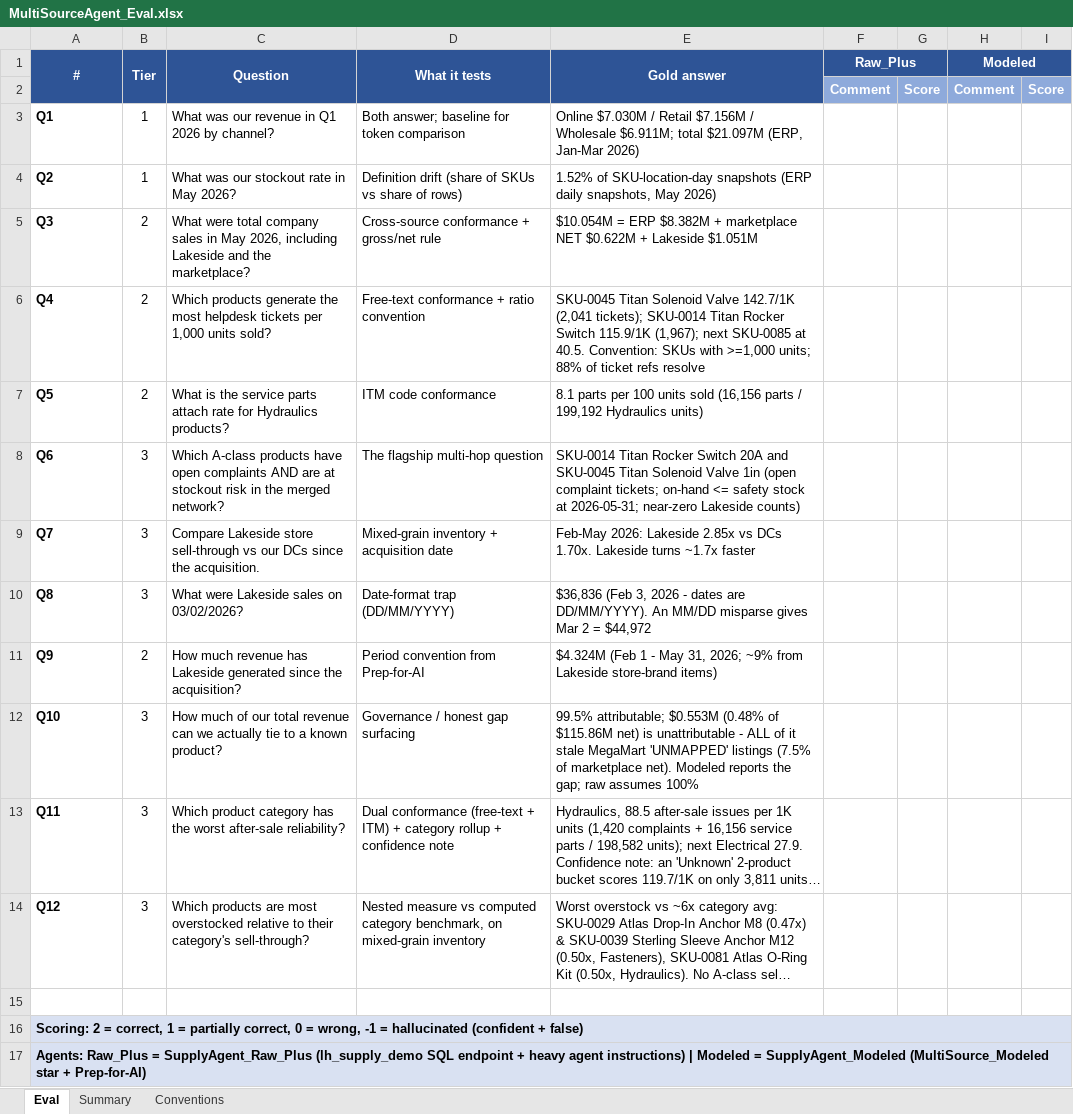
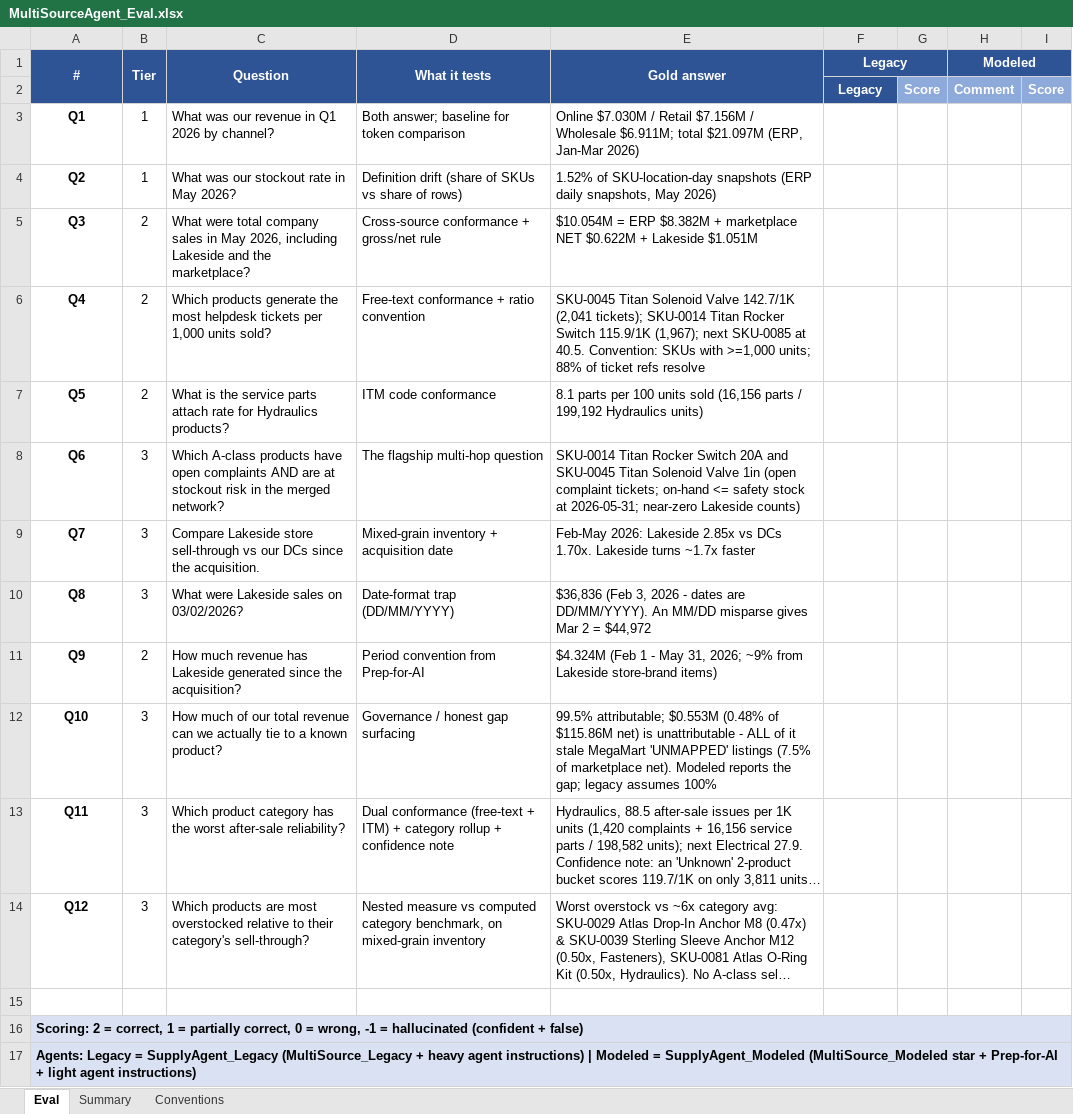
Before and after one commit to vkrykdev/data-model-comparison-option-b, an Excel workbook: eval/MultiSourceAgent_Eval.xlsx, sheet Eval, drawn as a sheet; long unchanged cells end in …; values as stored, in another font and other column widths than the file's, no borders; conditional formats not drawn; the diff names each change by its address in the sheet, - before the commit and + after, or states it on an @@ line.

```diff
--- a/eval/MultiSourceAgent_Eval.xlsx (sheet Eval)
+++ b/eval/MultiSourceAgent_Eval.xlsx (sheet Eval)
-F1: Raw_Plus
+F1: Legacy
-F2 (Legacy): Comment
+F2 (Legacy): Legacy
-F2 fill: #8EAADB
+F2 fill: #2E5496
-A3:A14 alignment: left
+A3:A14 alignment: center
-E12 (Gold answer): …the gap; raw assumes 100%
+E12 (Gold answer): …the gap; legacy assumes 100%
-A17 (#): Agents: Raw_Plus = SupplyAgent_Raw_Plus (lh_supply_demo SQL endpoint + heavy agent instructions) | Modeled = SupplyAgent_Modeled (MultiSource_Modeled star + Prep-for-AI)
+A17 (#): Agents: Legacy = SupplyAgent_Legacy (MultiSource_Legacy + heavy agent instructions) | Modeled = SupplyAgent_Modeled (MultiSource_Modeled star + Prep-for-AI + light agent instructions)
```
Also changed, not shown: sheet Summary, 43 other files.
